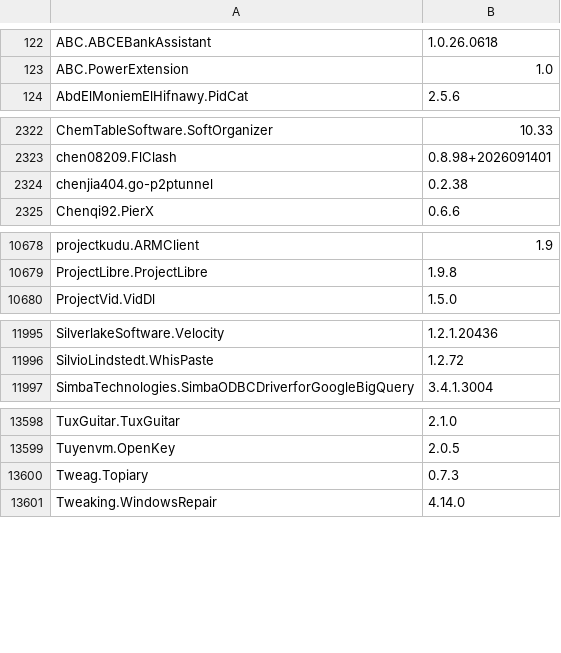
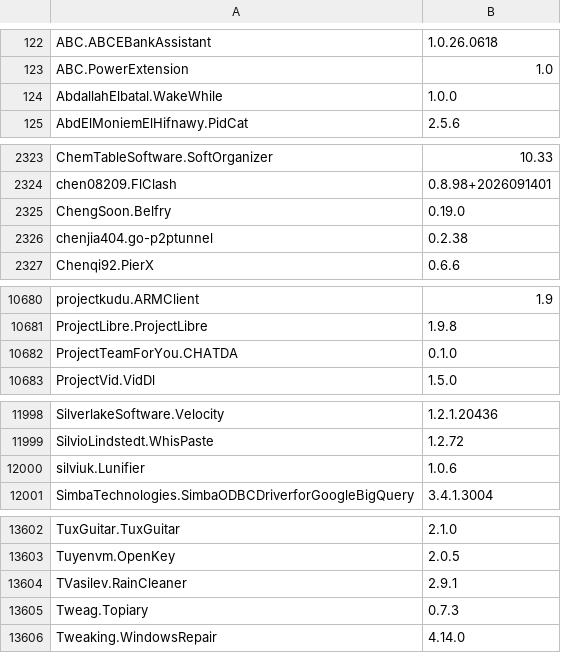
Before and after one commit to NakanoSanku/winget-pkgs-index, a CSV file: index.csv, drawn as a sheet; only a part is shown, gaps mark what is left out; the diff covers the shown part only.

```diff
--- a/index.csv
+++ b/index.csv
@@ -123,2 +123,3 @@
 "ABC.PowerExtension","1.0"
+"AbdallahElbatal.WakeWhile","1.0.0"
 "AbdElMoniemElHifnawy.PidCat","2.5.6"
@@ -2323,2 +2324,3 @@
 "chen08209.FlClash","0.8.98+2026091401"
+"ChengSoon.Belfry","0.19.0"
 "chenjia404.go-p2ptunnel","0.2.38"
@@ -10679,2 +10681,3 @@
 "ProjectLibre.ProjectLibre","1.9.8"
+"ProjectTeamForYou.CHATDA","0.1.0"
 "ProjectVid.VidDl","1.5.0"
@@ -11996,2 +11999,3 @@
 "SilvioLindstedt.WhisPaste","1.2.72"
+"silviuk.Lunifier","1.0.6"
 "SimbaTechnologies.SimbaODBCDriverforGoogleBigQuery","3.4.1.3004"
@@ -13599,2 +13603,3 @@
 "Tuyenvm.OpenKey","2.0.5"
+"TVasilev.RainCleaner","2.9.1"
 "Tweag.Topiary","0.7.3"
```
Also changed, not shown: 2 edited cells elsewhere in this file, 3 other files.
